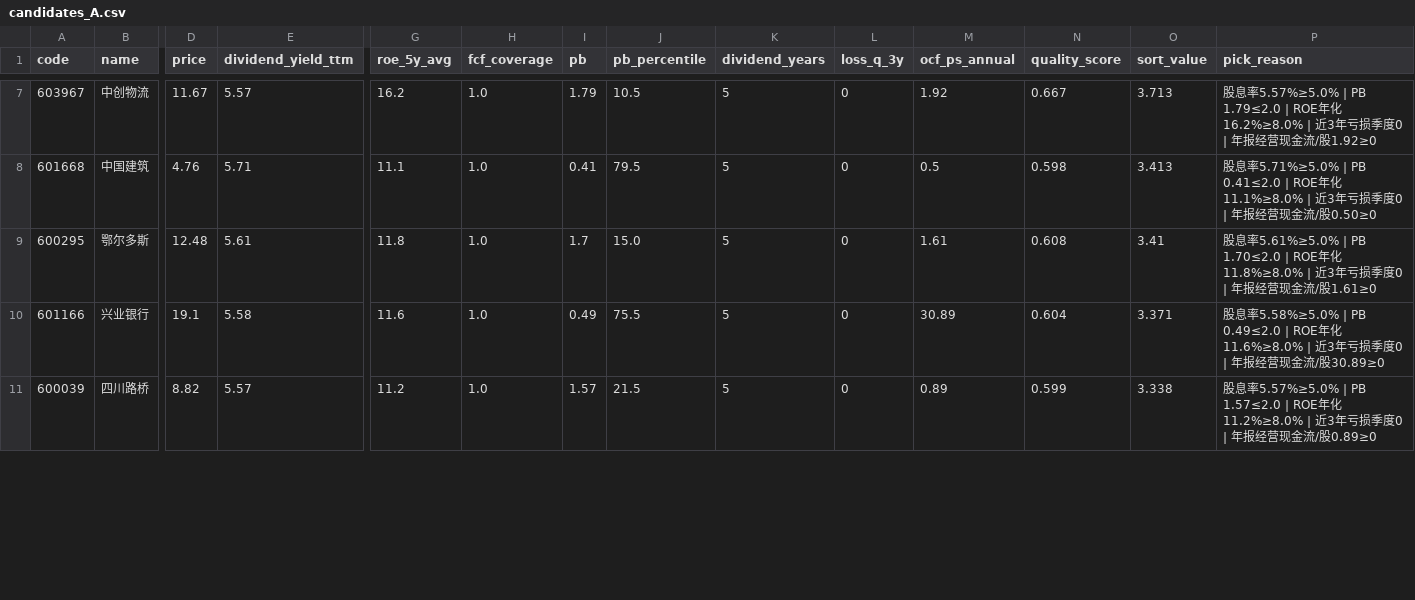
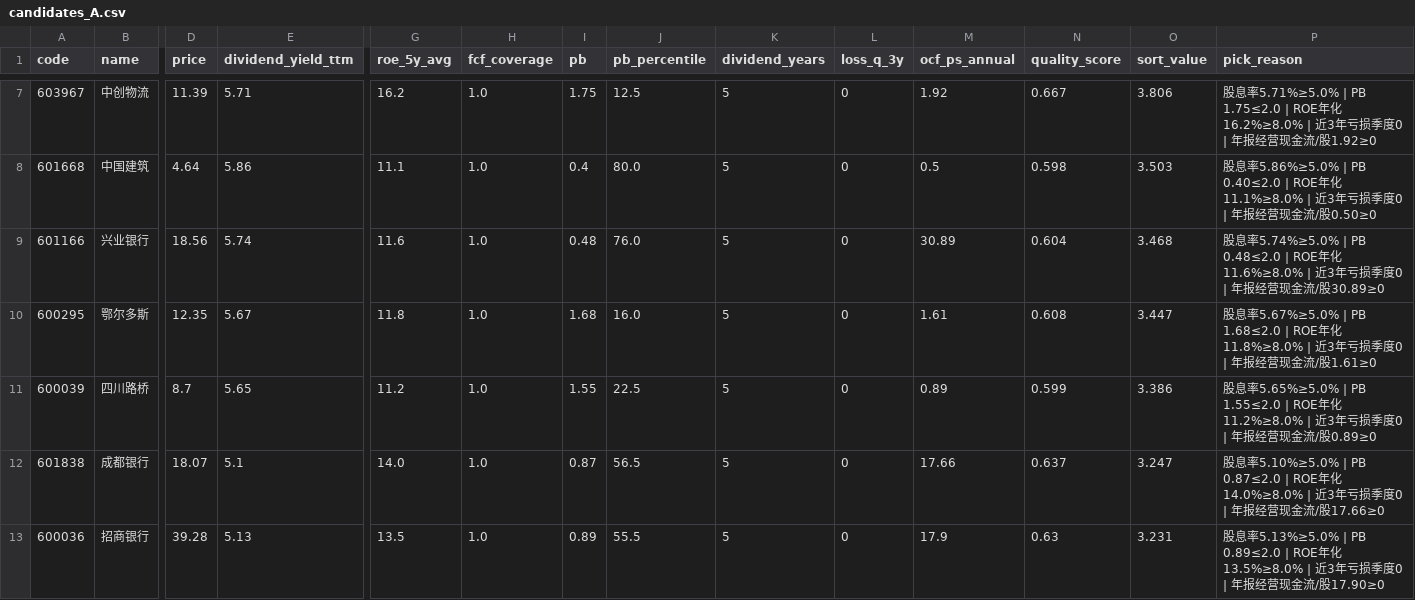
Before and after one commit to hitwhoyxw/stock_buy_notify, a CSV file: data/candidates_A.csv, drawn as a sheet; only a part is shown, gaps mark what is left out; removed rows and columns are numbered as before the commit, all else as after; rows hold the shown columns only; the diff covers the shown part only; the diff names each change by its address in the sheet, - before the commit and + after, or states it on an @@ line.

```diff
--- a/data/candidates_A.csv
+++ b/data/candidates_A.csv
-D7 (price): 11.67
+D7 (price): 11.39
-E7 (dividend_yield_ttm): 5.57
+E7 (dividend_yield_ttm): 5.71
-I7 (pb): 1.79
+I7 (pb): 1.75
-J7 (pb_percentile): 10.5
+J7 (pb_percentile): 12.5
-O7 (sort_value): 3.713
+O7 (sort_value): 3.806
-P7 (pick_reason): 股息率5.57%≥5.0% | PB 1.79≤2.0 | ROE年化…
+P7 (pick_reason): 股息率5.71%≥5.0% | PB 1.75≤2.0 | ROE年化…
-D8 (price): 4.76
+D8 (price): 4.64
-E8 (dividend_yield_ttm): 5.71
+E8 (dividend_yield_ttm): 5.86
-I8 (pb): 0.41
+I8 (pb): 0.4
-J8 (pb_percentile): 79.5
+J8 (pb_percentile): 80.0
-O8 (sort_value): 3.413
+O8 (sort_value): 3.503
-P8 (pick_reason): 股息率5.71%≥5.0% | PB 0.41≤2.0 | ROE年化…
+P8 (pick_reason): 股息率5.86%≥5.0% | PB 0.40≤2.0 | ROE年化…
-row 9: 600295 | 鄂尔多斯 | 12.48 | 5.61 | 11.8 | 1.0 | 1.7 | 15.0 | 5 | 0 | 1.61 | 0.608 | 3.41 | 股息率5.61%≥5.0% | PB 1.70≤2.0 | ROE年化11.8%≥8.0% | 近3年亏损季度0 | 年报经营现金流/股1.61≥0
-D9 (price): 19.1
+D9 (price): 18.56
-E9 (dividend_yield_ttm): 5.58
+E9 (dividend_yield_ttm): 5.74
-I9 (pb): 0.49
+I9 (pb): 0.48
-J9 (pb_percentile): 75.5
+J9 (pb_percentile): 76.0
-O9 (sort_value): 3.371
+O9 (sort_value): 3.468
-P9 (pick_reason): 股息率5.58%≥5.0% | PB 0.49≤2.0 | ROE年化…
+P9 (pick_reason): 股息率5.74%≥5.0% | PB 0.48≤2.0 | ROE年化…
+row 10: 600295 | 鄂尔多斯 | 12.35 | 5.67 | 11.8 | 1.0 | 1.68 | 16.0 | 5 | 0 | 1.61 | 0.608 | 3.447 | 股息率5.67%≥5.0% | PB 1.68≤2.0 | ROE年化11.8%≥8.0% | 近3年亏损季度0 | 年报经营现金流/股1.61≥0
-D11 (price): 8.82
+D11 (price): 8.7
-E11 (dividend_yield_ttm): 5.57
+E11 (dividend_yield_ttm): 5.65
-I11 (pb): 1.57
+I11 (pb): 1.55
-J11 (pb_percentile): 21.5
+J11 (pb_percentile): 22.5
-O11 (sort_value): 3.338
+O11 (sort_value): 3.386
-P11 (pick_reason): 股息率5.57%≥5.0% | PB 1.57≤2.0 | ROE年化…
+P11 (pick_reason): 股息率5.65%≥5.0% | PB 1.55≤2.0 | ROE年化…
+row 12: 601838 | 成都银行 | 18.07 | 5.1 | 14.0 | 1.0 | 0.87 | 56.5 | 5 | 0 | 17.66 | 0.637 | 3.247 | 股息率5.10%≥5.0% | PB 0.87≤2.0 | ROE年化14.0%≥8.0% | 近3年亏损季度0 | 年报经营现金流/股17.66≥0
+row 13: 600036 | 招商银行 | 39.28 | 5.13 | 13.5 | 1.0 | 0.89 | 55.5 | 5 | 0 | 17.9 | 0.63 | 3.231 | 股息率5.13%≥5.0% | PB 0.89≤2.0 | ROE年化13.5%≥8.0% | 近3年亏损季度0 | 年报经营现金流/股17.90≥0
```
Also changed, not shown: 1 added row, 1 removed row and 54 edited cells elsewhere in this file, data/candidates_B.csv, 1 other file.
